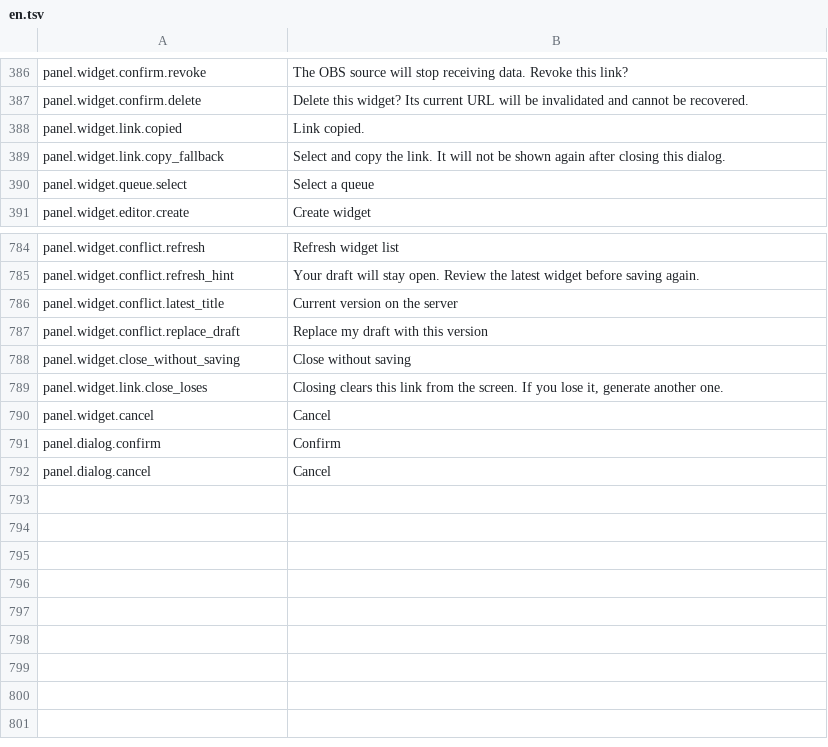
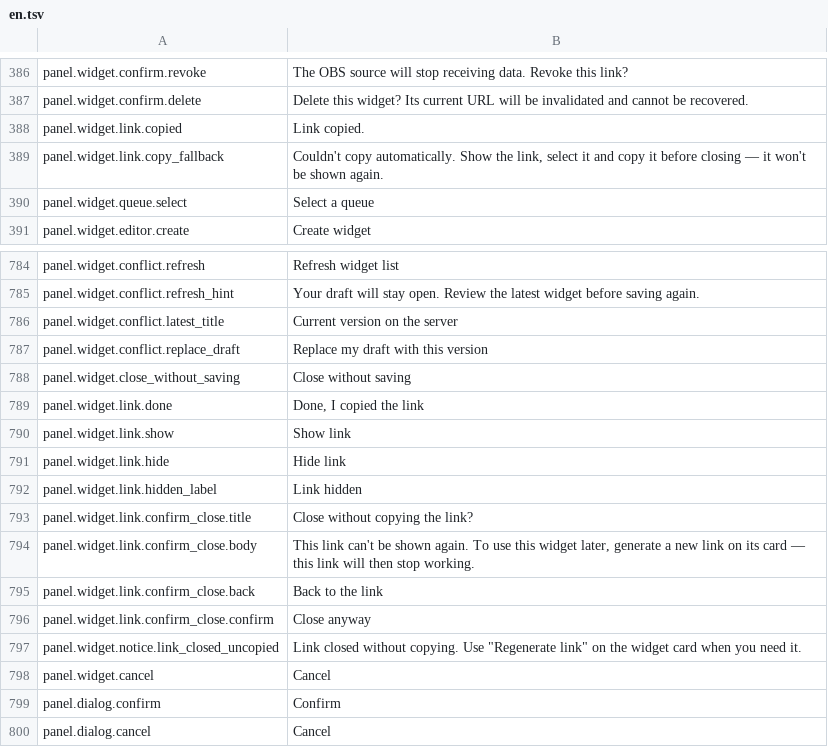
Before and after one commit to gustavo8000br/subarushogun_gi_twich_bot, a TSV file: apps/web/localization/catalogs/panel/en.tsv, drawn as a sheet; only a part is shown, gaps mark what is left out.

```diff
--- a/apps/web/localization/catalogs/panel/en.tsv
+++ b/apps/web/localization/catalogs/panel/en.tsv
@@ -388,3 +388,3 @@ panel.widget.confirm.delete	Delete this widget? Its current URL will be invalida
 panel.widget.link.copied	Link copied.
-panel.widget.link.copy_fallback	Select and copy the link. It will not be shown again after closing this dialog.
+panel.widget.link.copy_fallback	Couldn't copy automatically. Show the link, select it and copy it before closing — it won't be shown again.
 panel.widget.queue.select	Select a queue
@@ -788,3 +788,11 @@ panel.widget.conflict.replace_draft	Replace my draft with this version
 panel.widget.close_without_saving	Close without saving
-panel.widget.link.close_loses	Closing clears this link from the screen. If you lose it, generate another one.
+panel.widget.link.done	Done, I copied the link
+panel.widget.link.show	Show link
+panel.widget.link.hide	Hide link
+panel.widget.link.hidden_label	Link hidden
+panel.widget.link.confirm_close.title	Close without copying the link?
+panel.widget.link.confirm_close.body	This link can't be shown again. To use this widget later, generate a new link on its card — this link will then stop working.
+panel.widget.link.confirm_close.back	Back to the link
+panel.widget.link.confirm_close.confirm	Close anyway
+panel.widget.notice.link_closed_uncopied	Link closed without copying. Use "Regenerate link" on the widget card when you need it.
 panel.widget.cancel	Cancel
```
Also changed, not shown: apps/web/localization/catalogs/panel/es.tsv, apps/web/localization/catalogs/panel/pt-BR.tsv, 10 other files.
